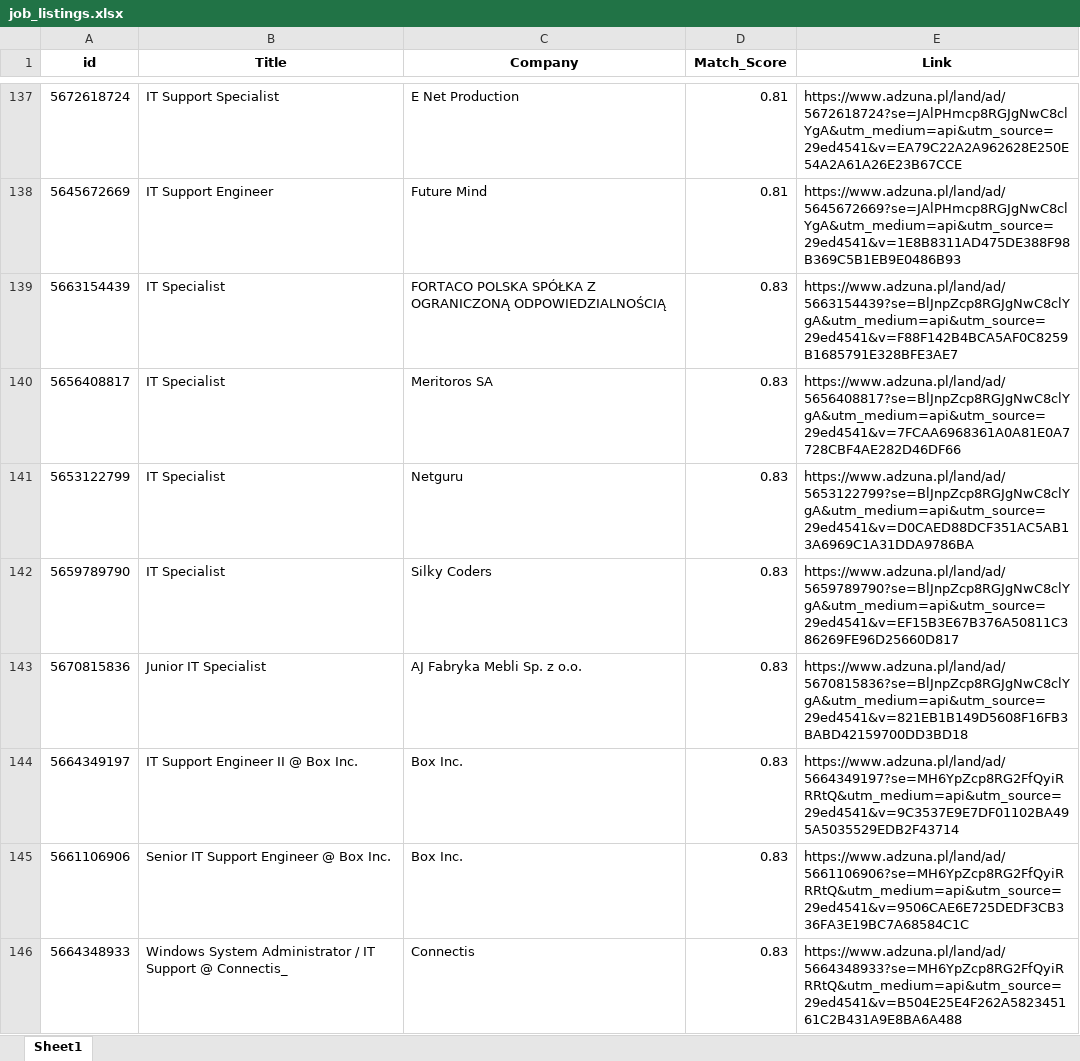
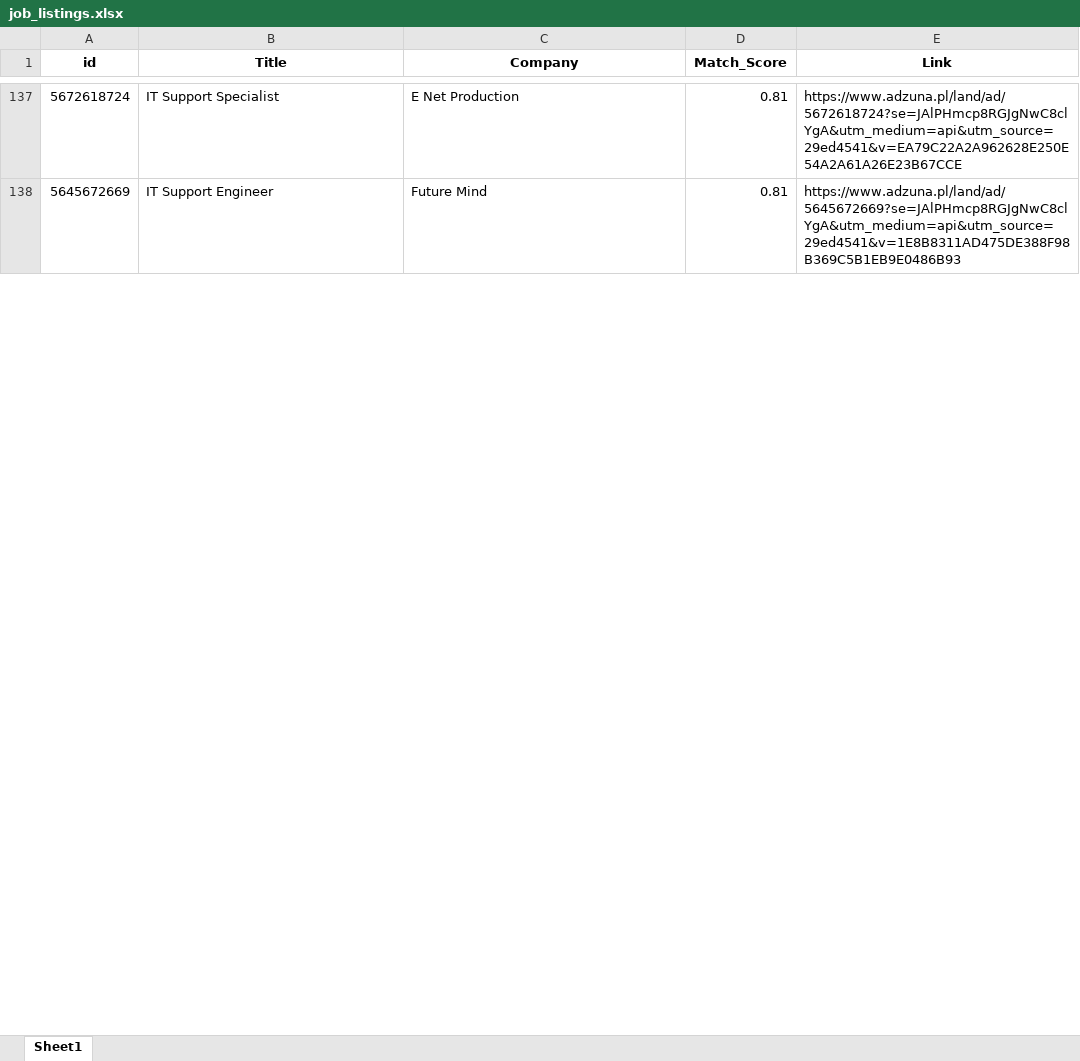
Before and after one commit to Byadiso/HireMeD, an Excel workbook: job_listings.xlsx, sheet Sheet1, drawn as a sheet; only a part is shown, gaps mark what is left out; values as stored, in another font and other column widths than the file's, no borders; removed rows and columns are numbered as before the commit, all else as after; the diff covers the shown part only; the diff names each change by its address in the sheet, - before the commit and + after, or states it on an @@ line.

```diff
--- a/job_listings.xlsx (sheet Sheet1)
+++ b/job_listings.xlsx (sheet Sheet1)
-row 139: 5663154439 | IT Specialist | FORTACO POLSKA SPÓŁKA Z OGRANICZONĄ ODPOWIEDZIALNOŚCIĄ | 0.83 | https://www.adzuna.pl/land/ad/5663154439?se=BlJnpZcp8RGJgNwC8clYgA&utm_medium=api&utm_source=29ed4541&v=F88F142B4BCA5AF0C8259B1685791E328BFE3AE7
-row 140: 5656408817 | IT Specialist | Meritoros SA | 0.83 | https://www.adzuna.pl/land/ad/5656408817?se=BlJnpZcp8RGJgNwC8clYgA&utm_medium=api&utm_source=29ed4541&v=7FCAA6968361A0A81E0A7728CBF4AE282D46DF66
-row 141: 5653122799 | IT Specialist | Netguru | 0.83 | https://www.adzuna.pl/land/ad/5653122799?se=BlJnpZcp8RGJgNwC8clYgA&utm_medium=api&utm_source=29ed4541&v=D0CAED88DCF351AC5AB13A6969C1A31DDA9786BA
-row 142: 5659789790 | IT Specialist | Silky Coders | 0.83 | https://www.adzuna.pl/land/ad/5659789790?se=BlJnpZcp8RGJgNwC8clYgA&utm_medium=api&utm_source=29ed4541&v=EF15B3E67B376A50811C386269FE96D25660D817
-row 143: 5670815836 | Junior IT Specialist | AJ Fabryka Mebli Sp. z o.o. | 0.83 | https://www.adzuna.pl/land/ad/5670815836?se=BlJnpZcp8RGJgNwC8clYgA&utm_medium=api&utm_source=29ed4541&v=821EB1B149D5608F16FB3BABD42159700DD3BD18
-row 144: 5664349197 | IT Support Engineer II @ Box Inc. | Box Inc. | 0.83 | https://www.adzuna.pl/land/ad/5664349197?se=MH6YpZcp8RG2FfQyiRRRtQ&utm_medium=api&utm_source=29ed4541&v=9C3537E9E7DF01102BA495A5035529EDB2F43714
-row 145: 5661106906 | Senior IT Support Engineer @ Box Inc. | Box Inc. | 0.83 | https://www.adzuna.pl/land/ad/5661106906?se=MH6YpZcp8RG2FfQyiRRRtQ&utm_medium=api&utm_source=29ed4541&v=9506CAE6E725DEDF3CB336FA3E19BC7A68584C1C
-row 146: 5664348933 | Windows System Administrator / IT Support @ Connectis_ | Connectis | 0.83 | https://www.adzuna.pl/land/ad/5664348933?se=MH6YpZcp8RG2FfQyiRRRtQ&utm_medium=api&utm_source=29ed4541&v=B504E25E4F262A582345161C2B431A9E8BA6A488
```
Also changed, not shown: 10 added rows, 2 removed rows and cell formats elsewhere in this sheet.
